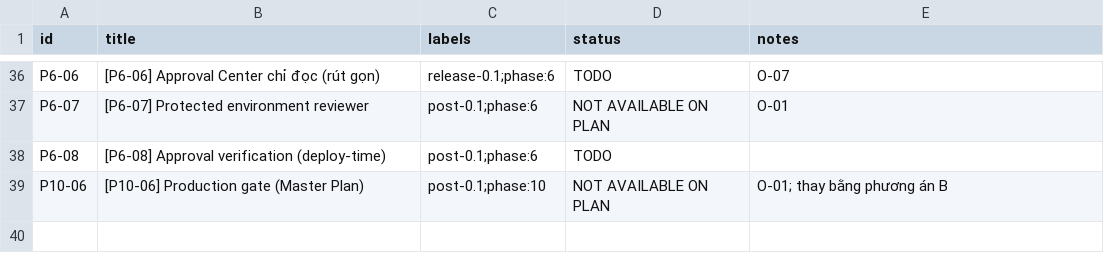
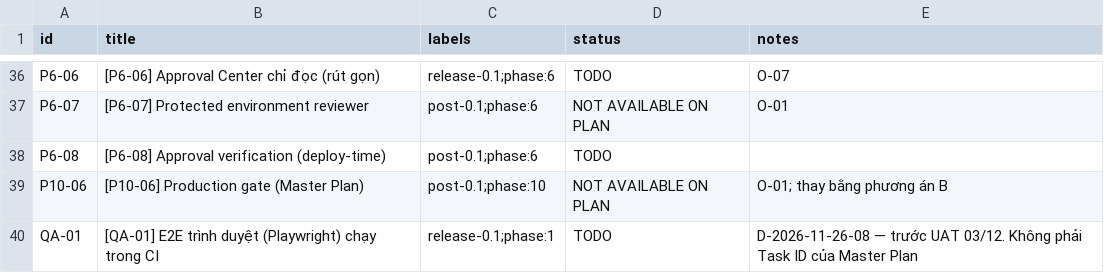
Before and after one commit to residoken-wq/aidevteam, a CSV file: docs/backlog/issues-import.csv, drawn as a sheet; only a part is shown, gaps mark what is left out; the diff covers the shown part only.

```diff
--- a/docs/backlog/issues-import.csv
+++ b/docs/backlog/issues-import.csv
@@ -39 +39,2 @@ P6-08,[P6-08] Approval verification (deploy-time),post-0.1;phase:6,TODO,
 P10-06,[P10-06] Production gate (Master Plan),post-0.1;phase:10,NOT AVAILABLE ON PLAN,O-01; thay bằng phương án B
+QA-01,[QA-01] E2E trình duyệt (Playwright) chạy trong CI,release-0.1;phase:1,TODO,D-2026-11-26-08 — trước UAT 03/12. Không phải Task ID của Master Plan
```
Also changed, not shown: 36 edited cells elsewhere in this file, 1 other file.
